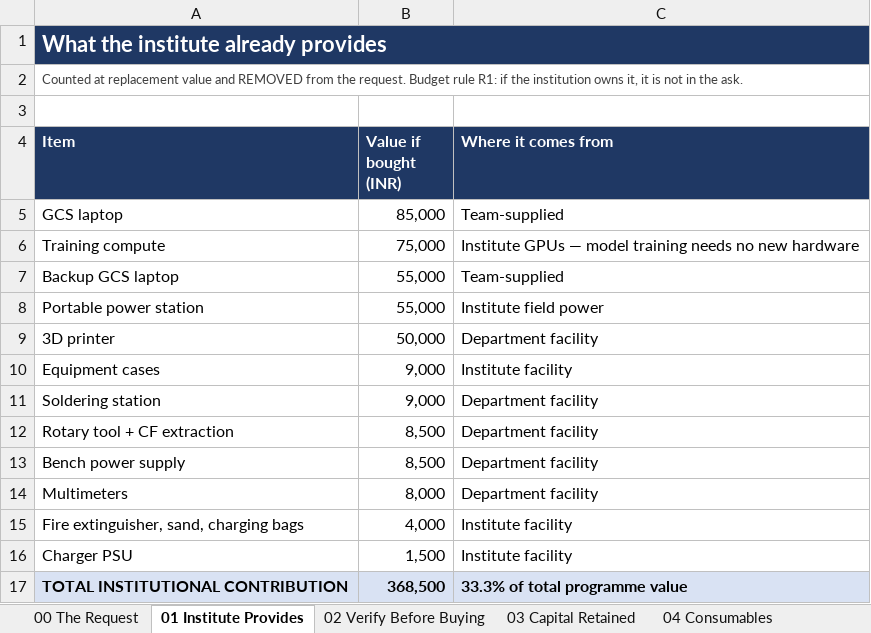
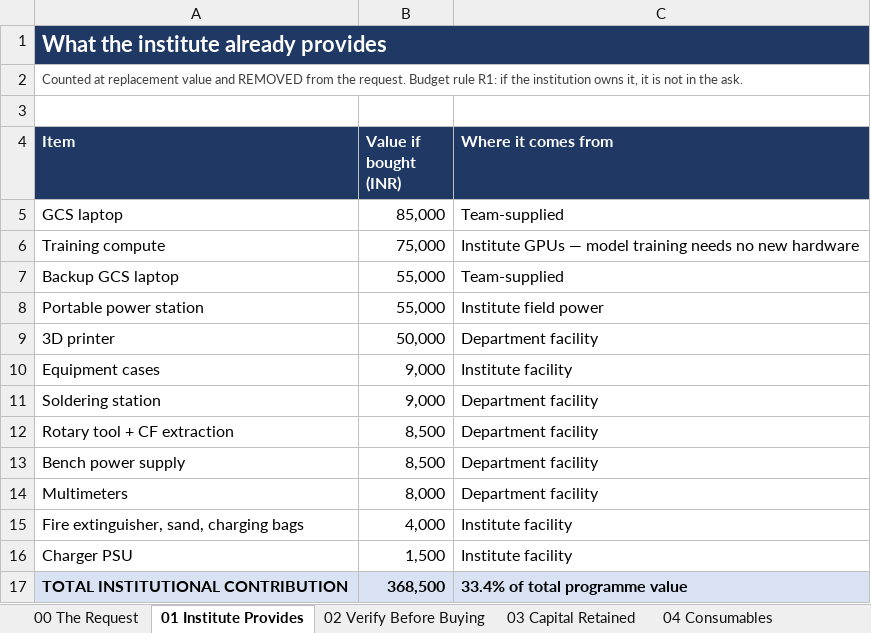
Before and after one commit to tetraethylmethane/NIDAR-RescueSwarm, an Excel workbook: hardware/bom/RescueSwarm_University_Funding_Request.xlsx, sheet 01 Institute Provides, drawn as a sheet; values as stored, in another font and other column widths than the file's, no borders; the diff names each change by its address in the sheet, - before the commit and + after, or states it on an @@ line.

```diff
--- a/hardware/bom/RescueSwarm_University_Funding_Request.xlsx (sheet 01 Institute Provides)
+++ b/hardware/bom/RescueSwarm_University_Funding_Request.xlsx (sheet 01 Institute Provides)
-C17 (Where it comes from): 33.3% of total programme value
+C17 (Where it comes from): 33.4% of total programme value
```
Also changed, not shown: sheet 05 Aircraft BOM, sheet 00 The Request, sheet 03 Capital Retained, sheet 04 Consumables, sheet 06 Release Schedule, sheet 02 Verify Before Buying, 7 other files.
